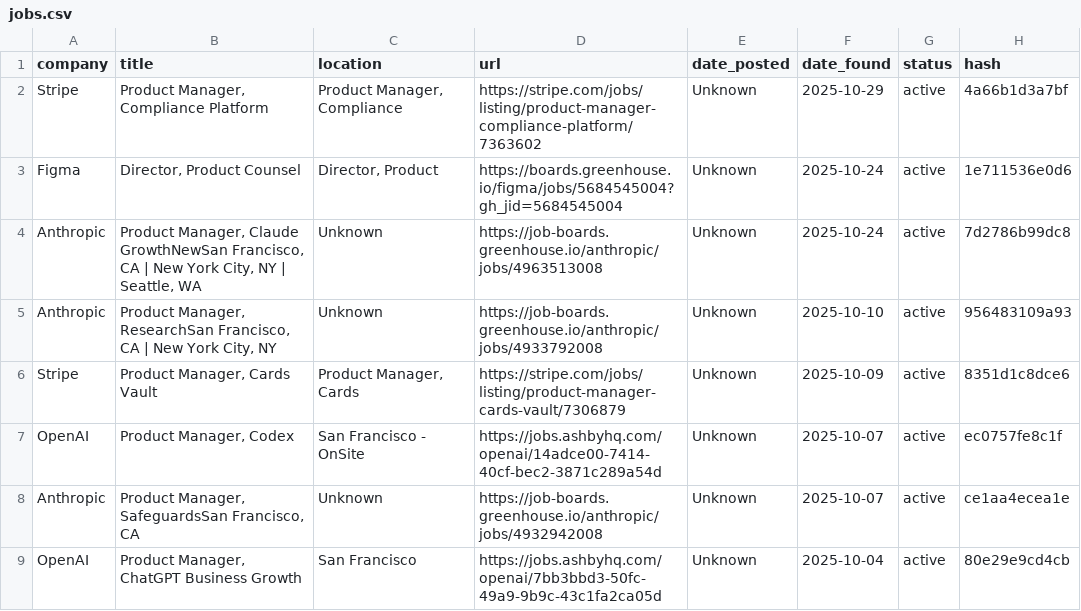
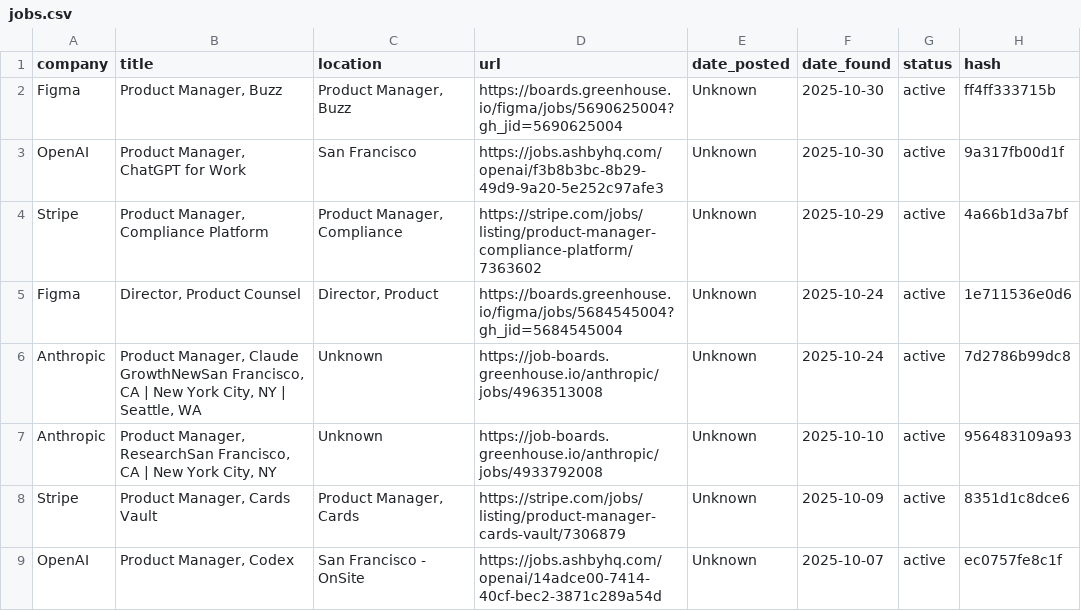
Before and after one commit to alishsayd/Scraper, a CSV file: data/jobs.csv, drawn as a sheet; only a part is shown; the shorter side is filled out with more unchanged rows.

```diff
--- a/data/jobs.csv
+++ b/data/jobs.csv
@@ -1,2 +1,4 @@
 company,title,location,url,date_posted,date_found,status,hash
+Figma,"Product Manager, Buzz","Product Manager, Buzz",https://boards.greenhouse.io/figma/jobs/5690625004?gh_jid=5690625004,Unknown,2025-10-30,active,ff4ff333715b
+OpenAI,"Product Manager, ChatGPT for Work",San Francisco,https://jobs.ashbyhq.com/openai/f3b8b3bc-8b29-49d9-9a20-5e252c97afe3,Unknown,2025-10-30,active,9a317fb00d1f
 Stripe,"Product Manager, Compliance Platform","Product Manager, Compliance",https://stripe.com/jobs/listing/product-manager-compliance-platform/7363602,Unknown,2025-10-29,active,4a66b1d3a7bf
```
Also changed, not shown: 3 other files.
